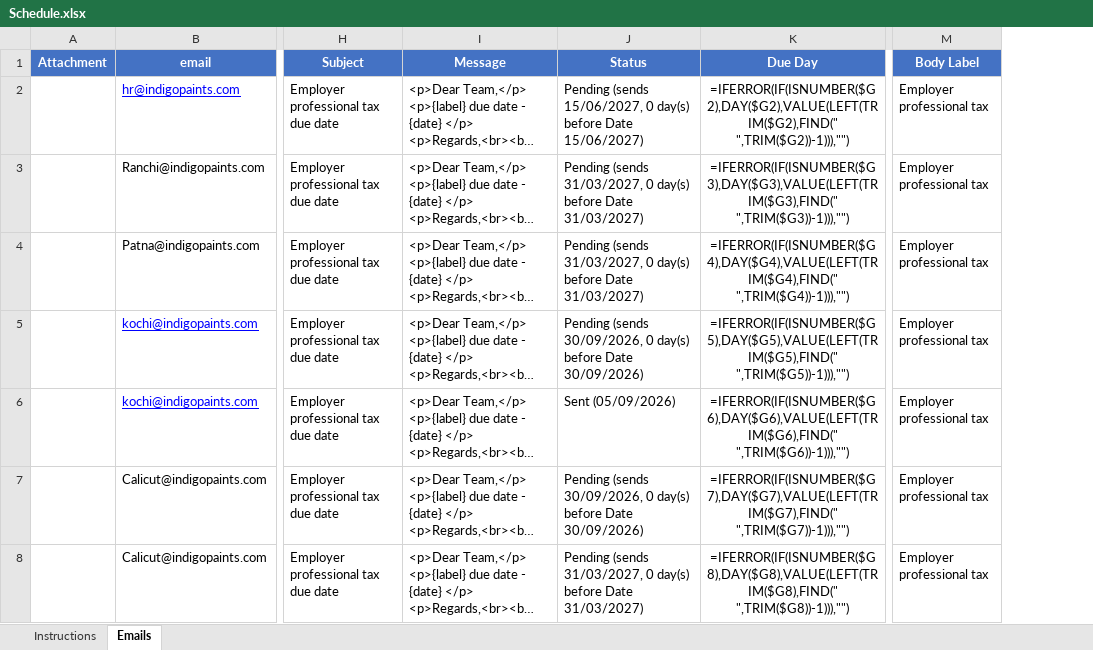
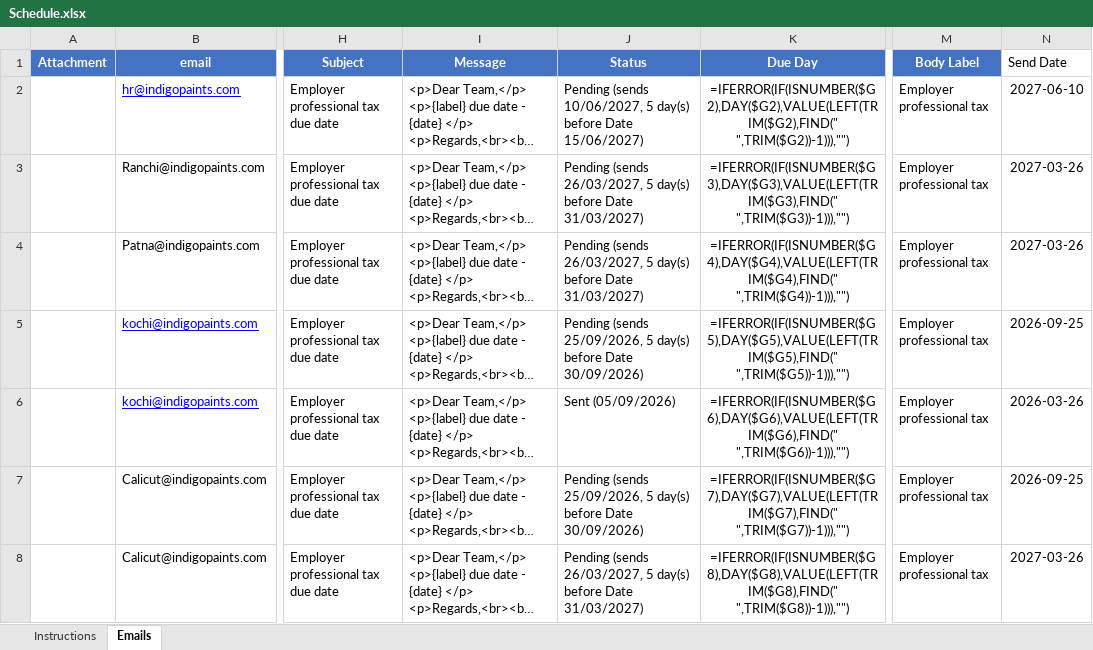
Before and after one commit to indigoschemes/Legal_Mail_Scheduling, an Excel workbook: Schedule.xlsx, sheet Emails, drawn as a sheet; only a part is shown, gaps mark what is left out; long unchanged cells end in …; values as stored, in another font and other column widths than the file's, no borders; formulas without a stored value are shown as written; the diff covers the shown part only; the diff names each change by its address in the sheet, - before the commit and + after, or states it on an @@ line.

```diff
--- a/Schedule.xlsx (sheet Emails)
+++ b/Schedule.xlsx (sheet Emails)
+column N (Send Date), rows 2-8: 2027-06-10 | 2027-03-26 | 2027-03-26 | 2026-09-25 | 2026-03-26 | 2026-09-25 | 2027-03-26
-J2 (Status): Pending (sends 15/06/2027, 0 day(s) before…
+J2 (Status): Pending (sends 10/06/2027, 5 day(s) before…
-J3:J4 (Status): Pending (sends 31/03/2027, 0 day(s) before…
+J3:J4 (Status): Pending (sends 26/03/2027, 5 day(s) before…
-J5 (Status): Pending (sends 30/09/2026, 0 day(s) before…
+J5 (Status): Pending (sends 25/09/2026, 5 day(s) before…
-J7 (Status): Pending (sends 30/09/2026, 0 day(s) before…
+J7 (Status): Pending (sends 25/09/2026, 5 day(s) before…
-J8 (Status): Pending (sends 31/03/2027, 0 day(s) before…
+J8 (Status): Pending (sends 26/03/2027, 5 day(s) before…
```
Also changed, not shown: 49 edited cells elsewhere in this sheet.
